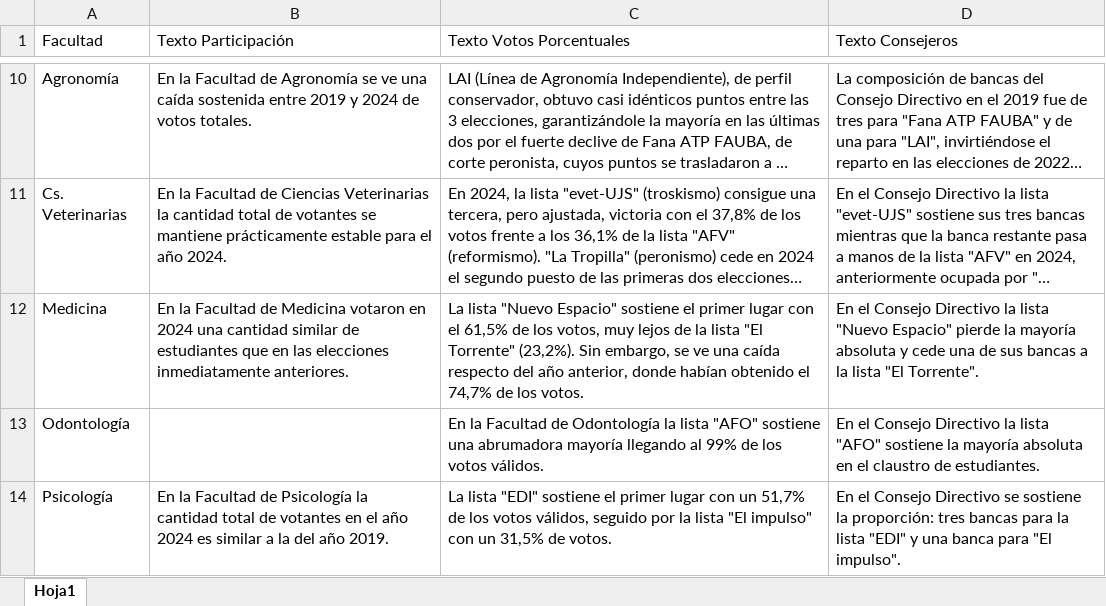
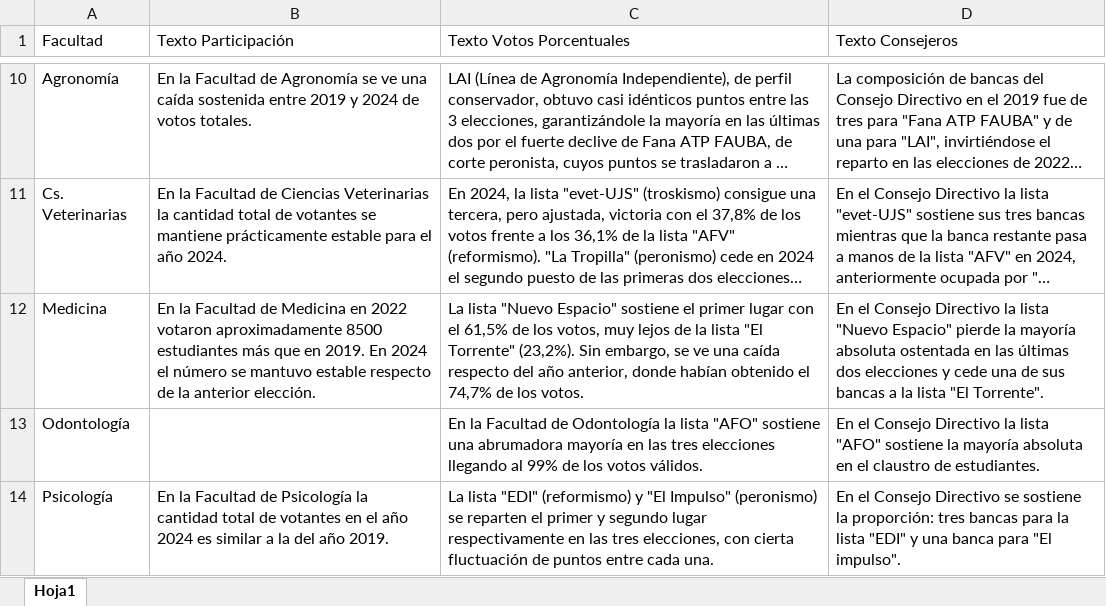
Before and after one commit to bustosthl/uba_electoral, an Excel workbook: textos_analisis.xlsx, sheet Hoja1, drawn as a sheet; only a part is shown, gaps mark what is left out; long unchanged cells end in …; values as stored, in another font and other column widths than the file's, no borders; the diff names each change by its address in the sheet, - before the commit and + after, or states it on an @@ line.

Commit message:
textos analisis

```diff
--- a/textos_analisis.xlsx (sheet Hoja1)
+++ b/textos_analisis.xlsx (sheet Hoja1)
-B12 (Texto Participación): …de Medicina votaron en 2024 una cantidad similar de estudiantes que en las elecciones inmediatamente anteriores.
+B12 (Texto Participación): …de Medicina en 2022 votaron aproximadamente 8500 estudiantes más que en 2019. En 2024 el número se mantuvo estable respecto de la anterior elección.
-D12 (Texto Consejeros): …mayoría absoluta y cede…
+D12 (Texto Consejeros): …mayoría absoluta ostentada en las últimas dos elecciones y cede…
-C13 (Texto Votos Porcentuales): …abrumadora mayoría llegando al…
+C13 (Texto Votos Porcentuales): …abrumadora mayoría en las tres elecciones llegando al…
-C14 (Texto Votos Porcentuales): …lista "EDI" sostiene el primer lugar con un 51,7% de los votos válidos, seguido por la lista "El impulso" con un 31,5% de votos.
+C14 (Texto Votos Porcentuales): …lista "EDI" (reformismo) y "El Impulso" (peronismo) se reparten el primer y segundo lugar respectivamente en las tres elecciones, con cierta fluctuación de puntos entre cada una.
```
Also changed, not shown: uba_cd_estudiantes.xlsx, 1 other file.
